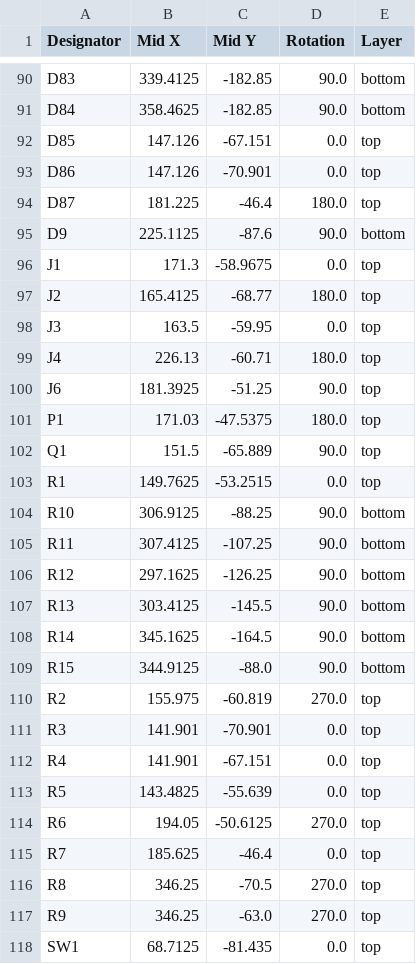
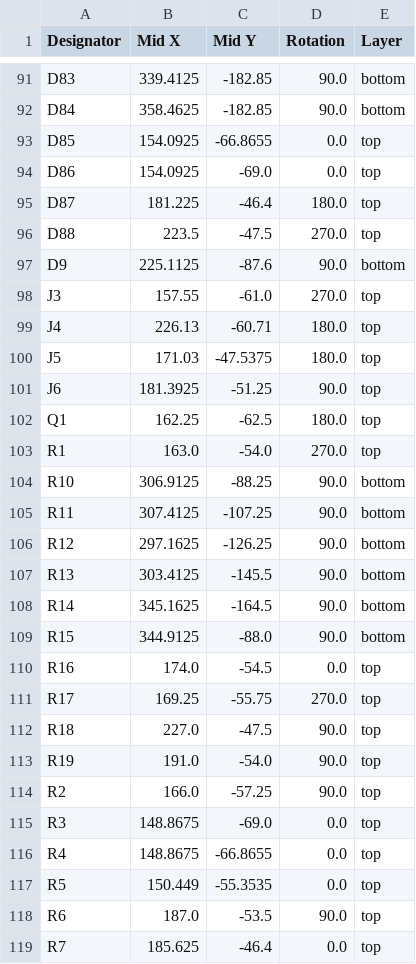
Before and after one commit to matia6170/keyboardv1-KiCAD, a CSV file: production/positions.csv, drawn as a sheet; only a part is shown, gaps mark what is left out; the shorter side is filled out with more unchanged rows; the diff covers the shown part only.

```diff
--- a/production/positions.csv
+++ b/production/positions.csv
@@ -91,14 +92,13 @@ D83,339.4125,-182.85,90.0,bottom
 D84,358.4625,-182.85,90.0,bottom
-D85,147.126,-67.151,0.0,top
-D86,147.126,-70.901,0.0,top
+D85,154.0925,-66.8655,0.0,top
+D86,154.0925,-69.0,0.0,top
 D87,181.225,-46.4,180.0,top
+D88,223.5,-47.5,270.0,top
 D9,225.1125,-87.6,90.0,bottom
-J1,171.3,-58.9675,0.0,top
-J2,165.4125,-68.77,180.0,top
-J3,163.5,-59.95,0.0,top
+J3,157.55,-61.0,270.0,top
 J4,226.13,-60.71,180.0,top
+J5,171.03,-47.5375,180.0,top
 J6,181.3925,-51.25,90.0,top
-P1,171.03,-47.5375,180.0,top
-Q1,151.5,-65.889,90.0,top
-R1,149.7625,-53.2515,0.0,top
+Q1,162.25,-62.5,180.0,top
+R1,163.0,-54.0,270.0,top
 R10,306.9125,-88.25,90.0,bottom
@@ -109,7 +109,11 @@ R14,345.1625,-164.5,90.0,bottom
 R15,344.9125,-88.0,90.0,bottom
-R2,155.975,-60.819,270.0,top
-R3,141.901,-70.901,0.0,top
-R4,141.901,-67.151,0.0,top
-R5,143.4825,-55.639,0.0,top
-R6,194.05,-50.6125,270.0,top
+R16,174.0,-54.5,0.0,top
+R17,169.25,-55.75,270.0,top
+R18,227.0,-47.5,90.0,top
+R19,191.0,-54.0,90.0,top
+R2,166.0,-57.25,90.0,top
+R3,148.8675,-69.0,0.0,top
+R4,148.8675,-66.8655,0.0,top
+R5,150.449,-55.3535,0.0,top
+R6,187.0,-53.5,90.0,top
 R7,185.625,-46.4,0.0,top
```
Also changed, not shown: 1 added row and 27 edited cells elsewhere in this file, production/bom.csv, production/designators.csv, 8 other files.
